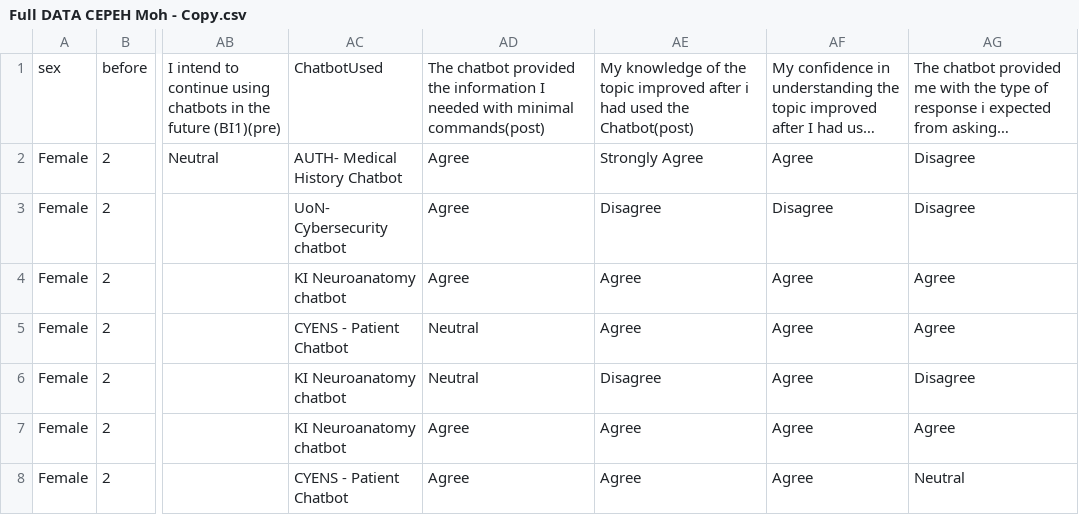
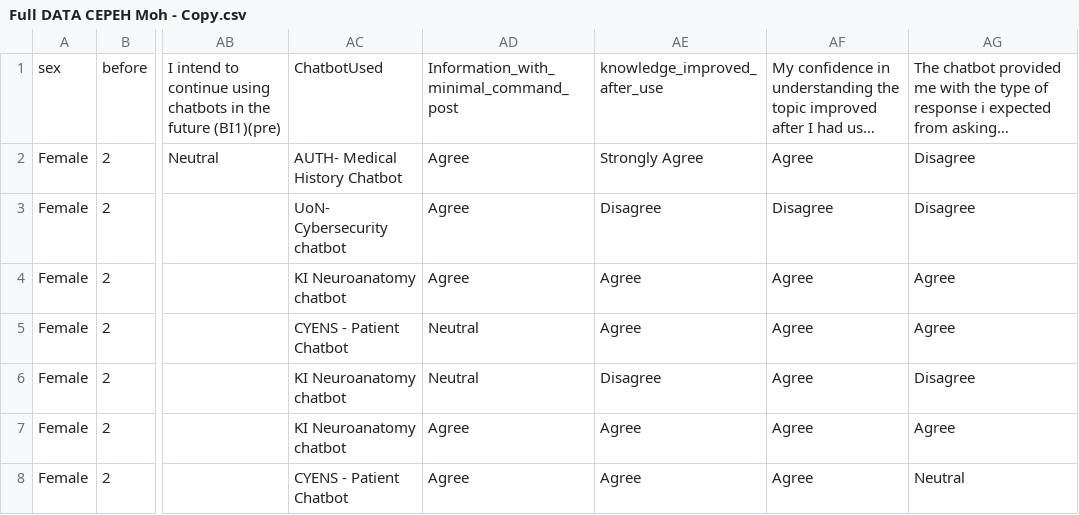
Before and after one commit to MattPears1/LEEDS-Research-Application, a CSV file: Full DATA CEPEH Moh - Copy.csv, drawn as a sheet; only a part is shown, gaps mark what is left out; long unchanged cells end in …; the diff names each change by its address in the sheet, - before the commit and + after, or states it on an @@ line.

```diff
--- a/Full DATA CEPEH Moh - Copy.csv
+++ b/Full DATA CEPEH Moh - Copy.csv
-AD1: The chatbot provided the information I needed with minimal commands(post)
+AD1: Information_with_minimal_command_post
-AE1: My knowledge of the topic improved after i had used the Chatbot(post)
+AE1: knowledge_improved_after_use
```
Also changed, not shown: 30 other files.
